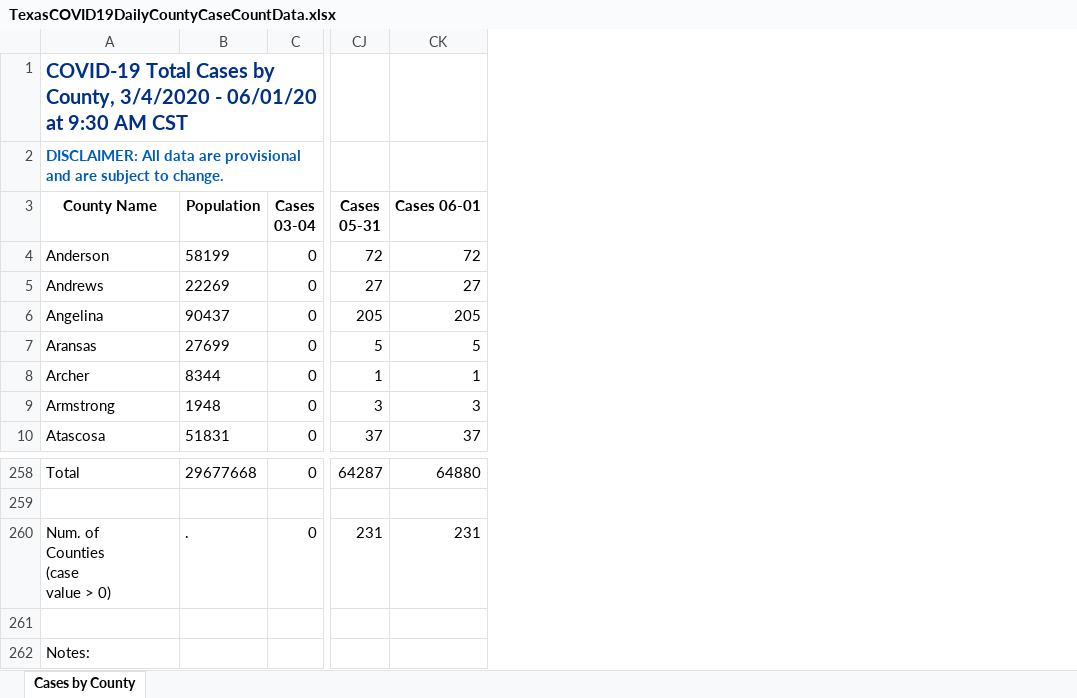
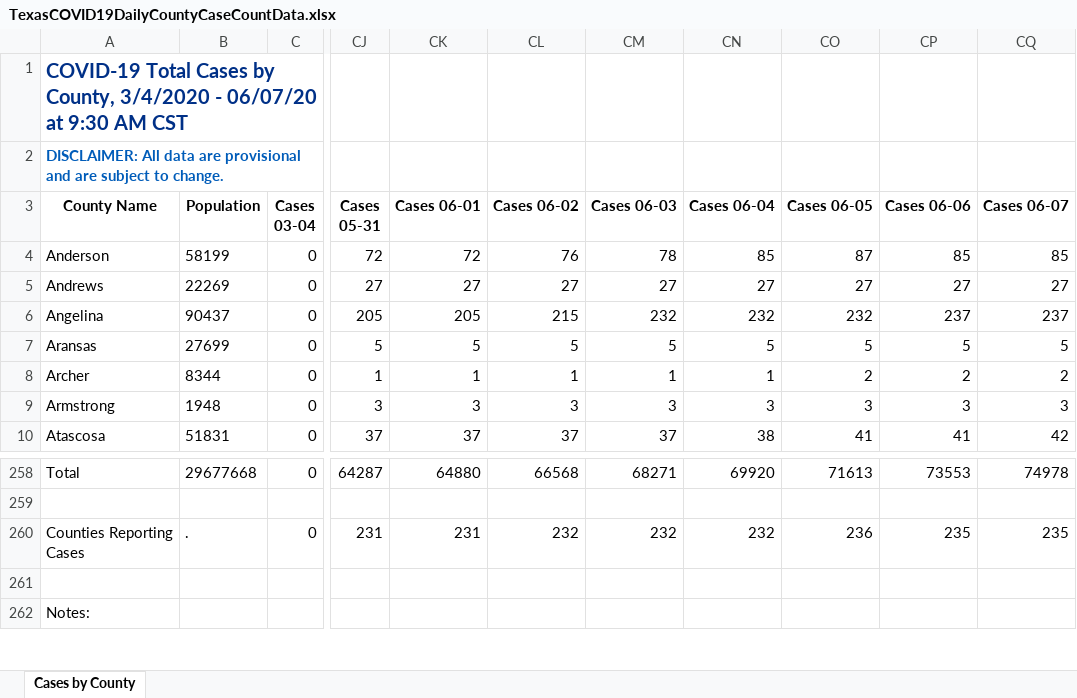
Before and after one commit to joetidwell/COVID, an Excel workbook: data/TexasCOVID19DailyCountyCaseCountData.xlsx, sheet Cases by County, drawn as a sheet; only a part is shown, gaps mark what is left out; values as stored, in another font and other column widths than the file's, no borders; ↵ is a line break in a cell; the diff names each change by its address in the sheet, - before the commit and + after, or states it on an @@ line.

```diff
--- a/data/TexasCOVID19DailyCountyCaseCountData.xlsx (sheet Cases by County)
+++ b/data/TexasCOVID19DailyCountyCaseCountData.xlsx (sheet Cases by County)
+column CL (Cases 06-02), rows 4-10: 76 | 27 | 215 | 5 | 1 | 3 | 37; rows 258-260: 66568 |  | 232
+column CM (Cases 06-03), rows 4-10: 78 | 27 | 232 | 5 | 1 | 3 | 37; rows 258-260: 68271 |  | 232
+column CN (Cases 06-04), rows 4-10: 85 | 27 | 232 | 5 | 1 | 3 | 38; rows 258-260: 69920 |  | 232
+column CO (Cases 06-05), rows 4-10: 87 | 27 | 232 | 5 | 2 | 3 | 41; rows 258-260: 71613 |  | 236
+column CP (Cases 06-06), rows 4-10: 85 | 27 | 237 | 5 | 2 | 3 | 41; rows 258-260: 73553 |  | 235
+column CQ (Cases 06-07), rows 4-10: 85 | 27 | 237 | 5 | 2 | 3 | 42; rows 258-260: 74978 |  | 235
-A1 (County Name): …3/4/2020 - 06/01/20 at 9:30…
+A1 (County Name): …3/4/2020 - 06/07/20 at 9:30…
-A260 (County Name): Num. of ↵ Counties ↵ (case ↵ value > 0)
+A260 (County Name): Counties Reporting Cases
```
Also changed, not shown: formulas that keep their value, data/COVID-19OutbreaksinLong-termCareFacilities.xlsx, data/TexasCOVID19DailyCountyFatalityCountData.xlsx, 3 other files.
